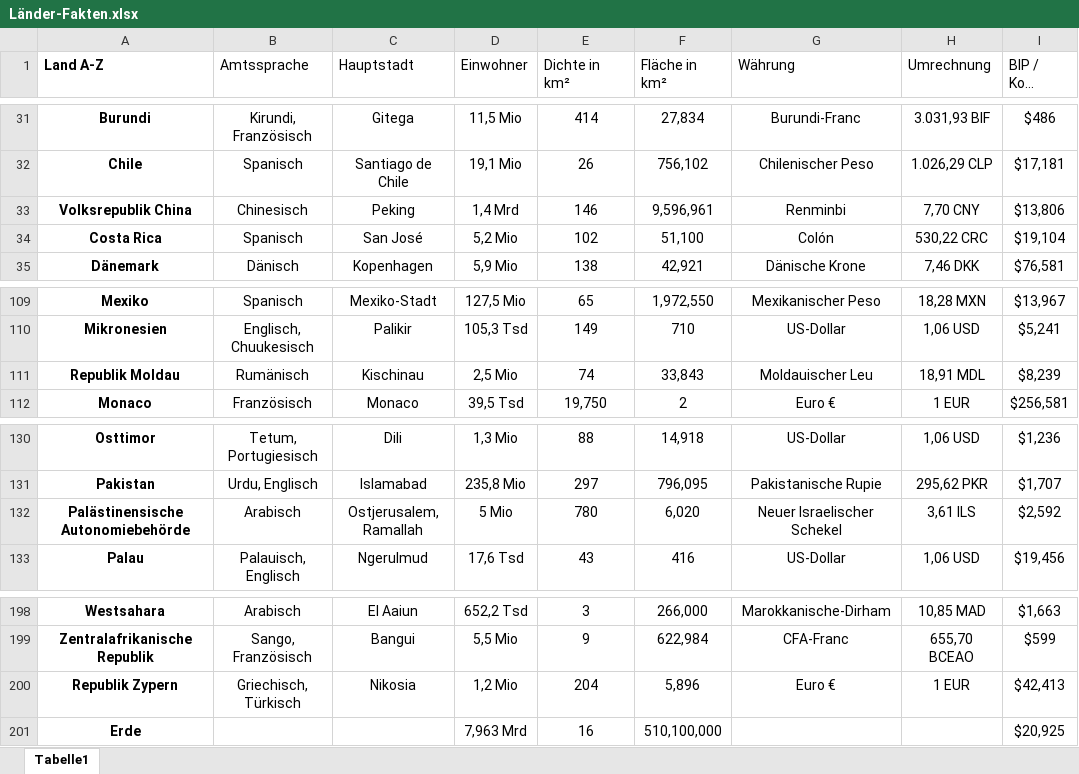
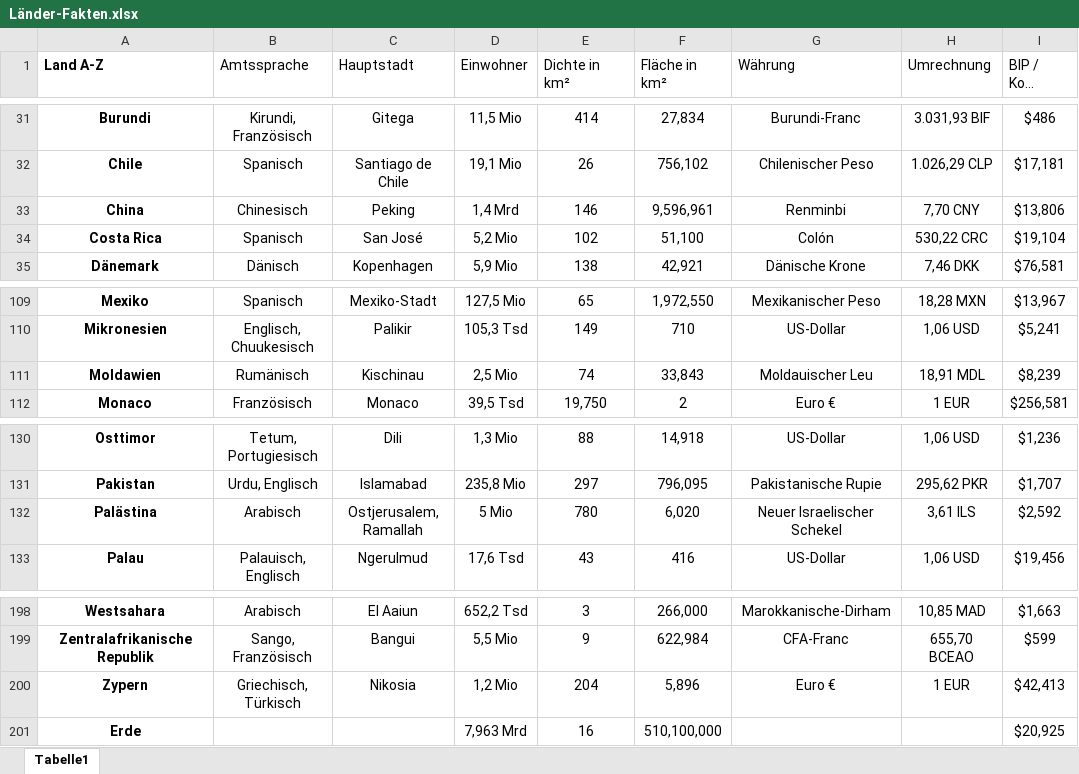
Before and after one commit to LassitoHubbelst/Quiz-World, an Excel workbook: Länder-Fakten.xlsx, sheet Tabelle1, drawn as a sheet; only a part is shown, gaps mark what is left out; long unchanged cells end in …; values as stored, in another font and other column widths than the file's, no borders; table styles not drawn; the diff names each change by its address in the sheet, - before the commit and + after, or states it on an @@ line.

```diff
--- a/Länder-Fakten.xlsx (sheet Tabelle1)
+++ b/Länder-Fakten.xlsx (sheet Tabelle1)
-A33 (Land A-Z): Volksrepublik China
+A33 (Land A-Z): China
-A111 (Land A-Z): Republik Moldau
+A111 (Land A-Z): Moldawien
-A132 (Land A-Z): Palästinensische Autonomiebehörde
+A132 (Land A-Z): Palästina
-A200 (Land A-Z): Republik Zypern
+A200 (Land A-Z): Zypern
```
Also changed, not shown: 12 other files.
